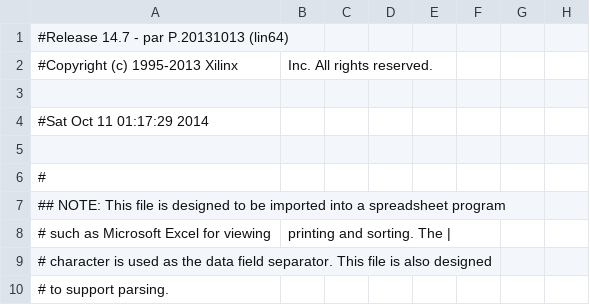
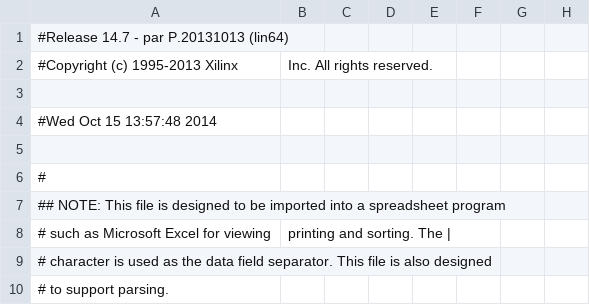
Before and after one commit to vsilantiev/ISEAC701, a CSV file: v6pcieDMA_pad.csv, drawn as a sheet; only a part is shown; the diff names each change by its address in the sheet, - before the commit and + after, or states it on an @@ line.

```diff
--- a/v6pcieDMA_pad.csv
+++ b/v6pcieDMA_pad.csv
-A4: #Sat Oct 11 01:17:29 2014
+A4: #Wed Oct 15 13:57:48 2014
```
Also changed, not shown: 48 other files.
